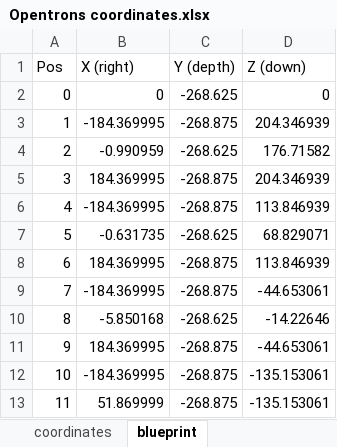
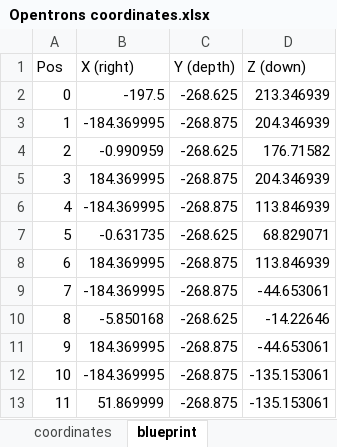
Before and after one commit to kylejeanlewis/control-lab-ly, an Excel workbook: src/setups/poly_electrolyte/config/Opentrons coordinates.xlsx, sheet blueprint, drawn as a sheet; values as stored, in another font and other column widths than the file's, no borders; the diff names each change by its address in the sheet, - before the commit and + after, or states it on an @@ line.

```diff
--- a/src/setups/poly_electrolyte/config/Opentrons coordinates.xlsx (sheet blueprint)
+++ b/src/setups/poly_electrolyte/config/Opentrons coordinates.xlsx (sheet blueprint)
-B2 (X (right)): 0
+B2 (X (right)): -197.5
-D2 (Z (down)): 0
+D2 (Z (down)): 213.346939
```
Also changed, not shown: sheet coordinates.
